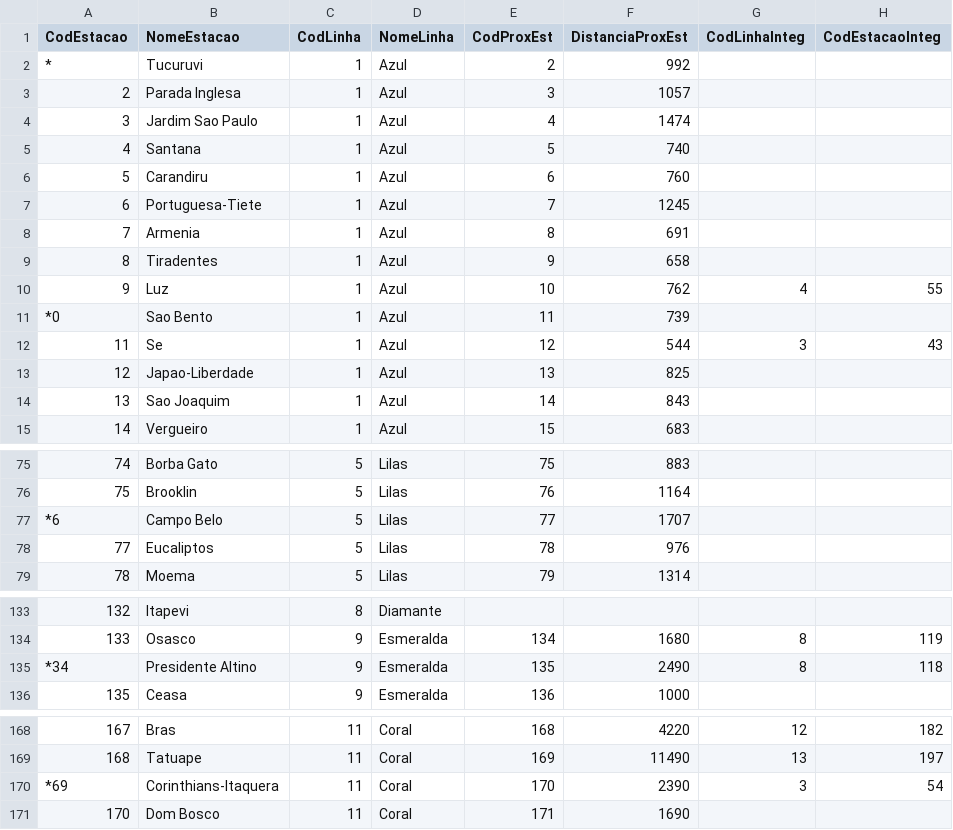
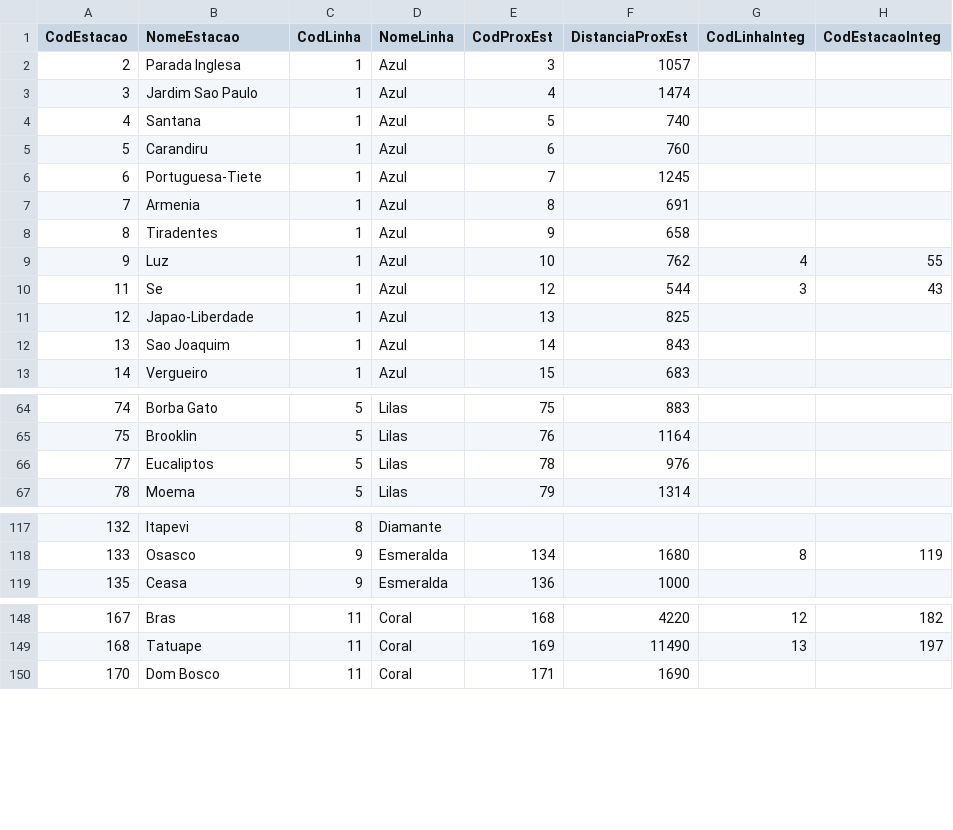
Before and after one commit to Float07/ed3-trab1, a CSV file: bins/estacao4.csv, drawn as a sheet; only a part is shown, gaps mark what is left out; the diff covers the shown part only; the diff names each change by its address in the sheet, - before the commit and + after, or states it on an @@ line.

```diff
--- a/bins/estacao4.csv
+++ b/bins/estacao4.csv
-row 2: * | Tucuruvi | 1 | Azul | 2 | 992
-row 11: *0 | Sao Bento | 1 | Azul | 11 | 739
-row 77: *6 | Campo Belo | 5 | Lilas | 77 | 1707
-row 135: *34 | Presidente Altino | 9 | Esmeralda | 135 | 2490 | 8 | 118
-row 170: *69 | Corinthians-Itaquera | 11 | Coral | 170 | 2390 | 3 | 54
```
Also changed, not shown: 20 removed rows elsewhere in this file, bins/estacao3.csv, 1 other file.
